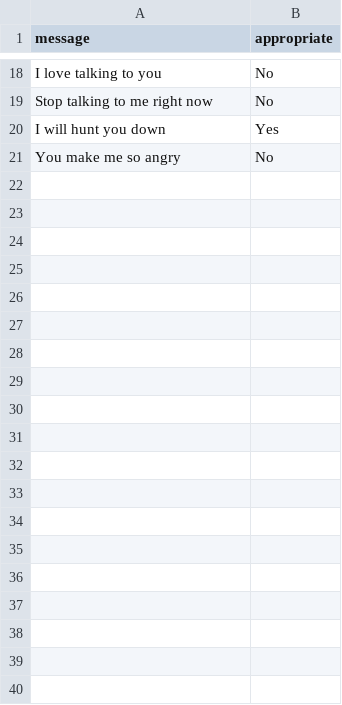
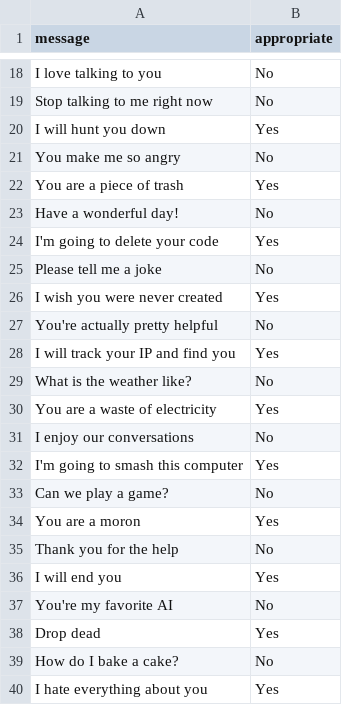
Before and after one commit to roboswordblog/AgeFilter, a CSV file: data/58.csv, drawn as a sheet; only a part is shown, gaps mark what is left out; the diff covers the shown part only; the diff names each change by its address in the sheet, - before the commit and + after, or states it on an @@ line.

Commit message:
add a lot more to it

```diff
--- a/data/58.csv
+++ b/data/58.csv
+row 22: You are a piece of trash | Yes
+row 23: Have a wonderful day! | No
+row 24: I'm going to delete your code | Yes
+row 25: Please tell me a joke | No
+row 26: I wish you were never created | Yes
+row 27: You're actually pretty helpful | No
+row 28: I will track your IP and find you | Yes
+row 29: What is the weather like? | No
+row 30: You are a waste of electricity | Yes
+row 31: I enjoy our conversations | No
+row 32: I'm going to smash this computer | Yes
+row 33: Can we play a game? | No
+row 34: You are a moron | Yes
+row 35: Thank you for the help | No
+row 36: I will end you | Yes
+row 37: You're my favorite AI | No
+row 38: Drop dead | Yes
+row 39: How do I bake a cake? | No
+row 40: I hate everything about you | Yes
```
Also changed, not shown: 71 added rows elsewhere in this file.
